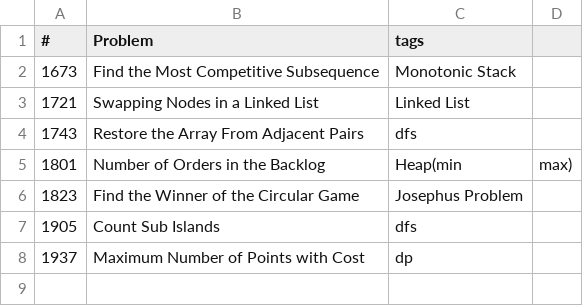
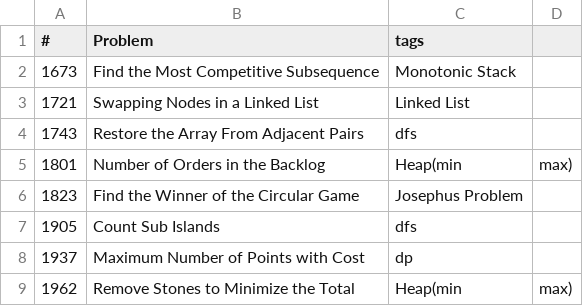
Before and after one commit to machineCYC/LeetCode, a CSV file: note.csv, drawn as a sheet.

```diff
--- a/note.csv
+++ b/note.csv
@@ -8 +8,2 @@
 1937, Maximum Number of Points with Cost, dp
+1962, Remove Stones to Minimize the Total,Heap(min, max)
```
Also changed, not shown: 2 other files.
